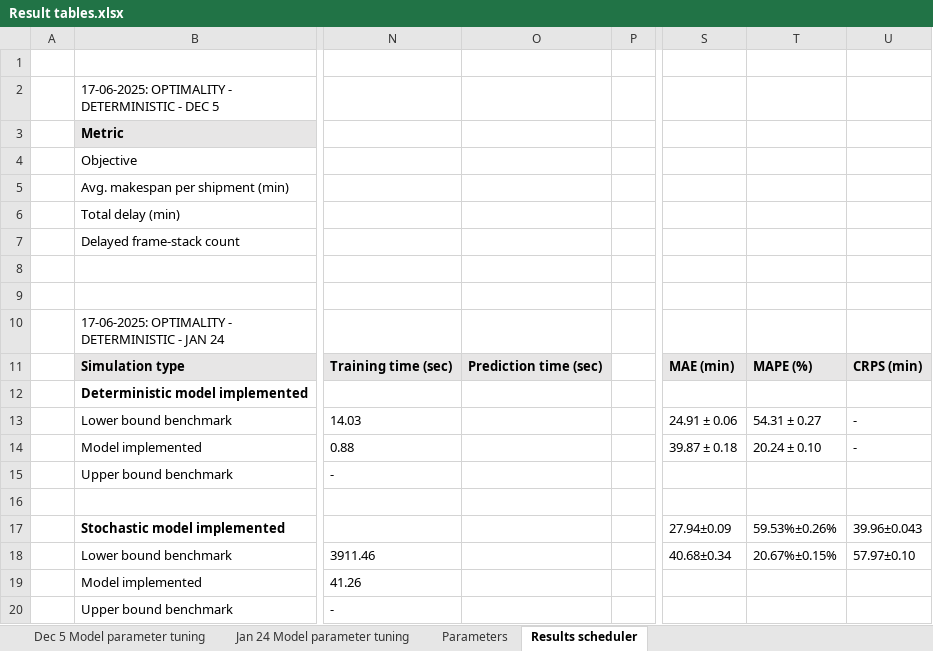
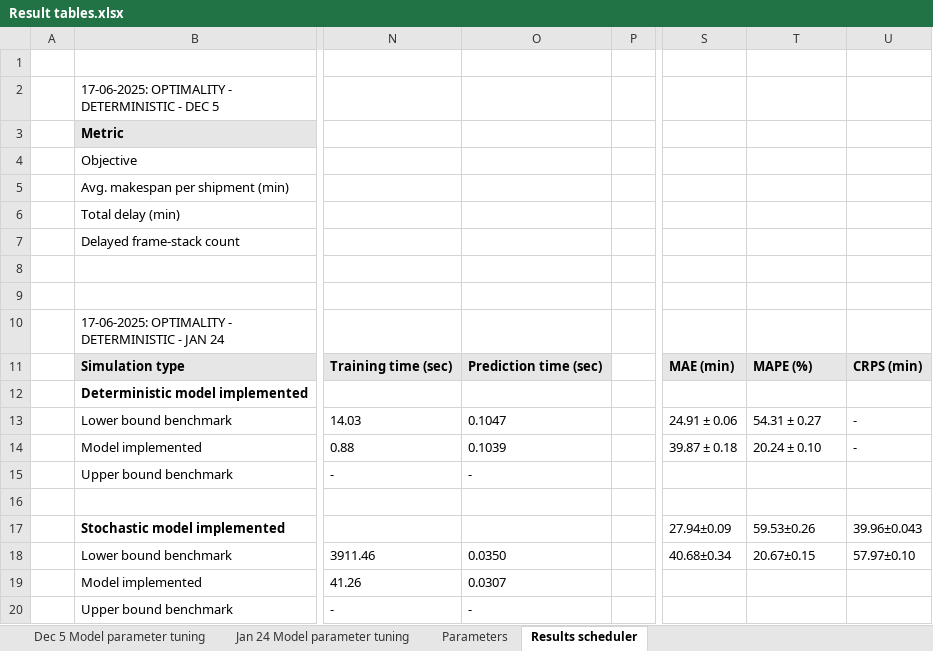
Before and after one commit to GuillermoVan/MSc_Thesis, an Excel workbook: Results_benchmark/Result tables.xlsx, sheet Results scheduler, drawn as a sheet; only a part is shown, gaps mark what is left out; values as stored, in another font and other column widths than the file's, no borders; charts and pictures not drawn; the diff names each change by its address in the sheet, - before the commit and + after, or states it on an @@ line.

```diff
--- a/Results_benchmark/Result tables.xlsx (sheet Results scheduler)
+++ b/Results_benchmark/Result tables.xlsx (sheet Results scheduler)
-O13: (empty)
+O13: 0.1047
-O14: (empty)
+O14: 0.1039
-O15: (empty)
+O15: -
-T17: 59.53%±0.26%
+T17: 59.53±0.26
-O18: (empty)
+O18: 0.0350
-T18: 20.67%±0.15%
+T18: 20.67±0.15
-O19: (empty)
+O19: 0.0307
-O20: (empty)
+O20: -
```
Also changed, not shown: 2 other files.
